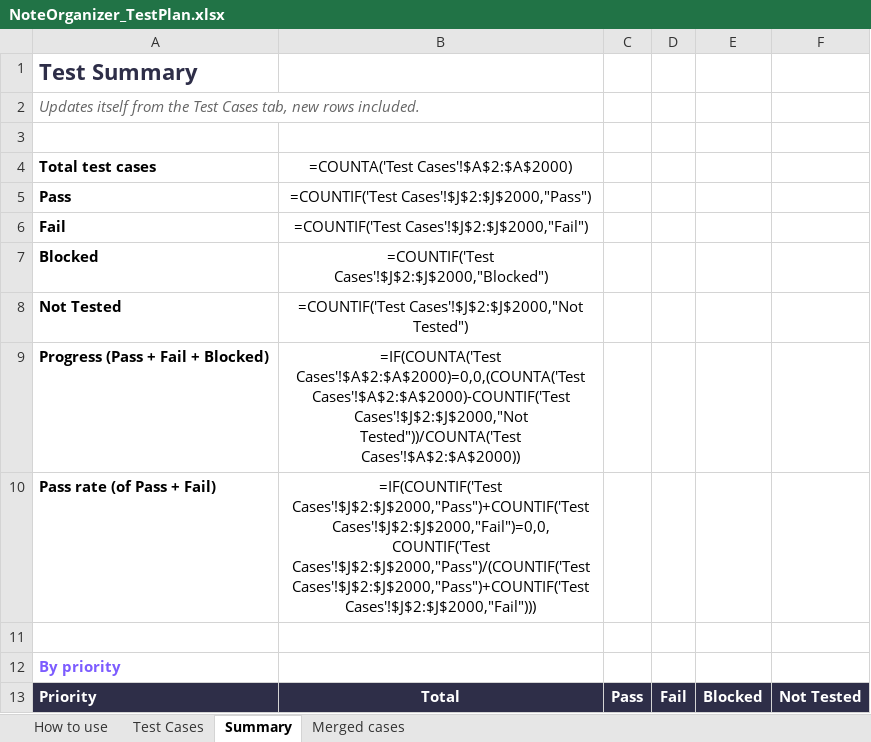
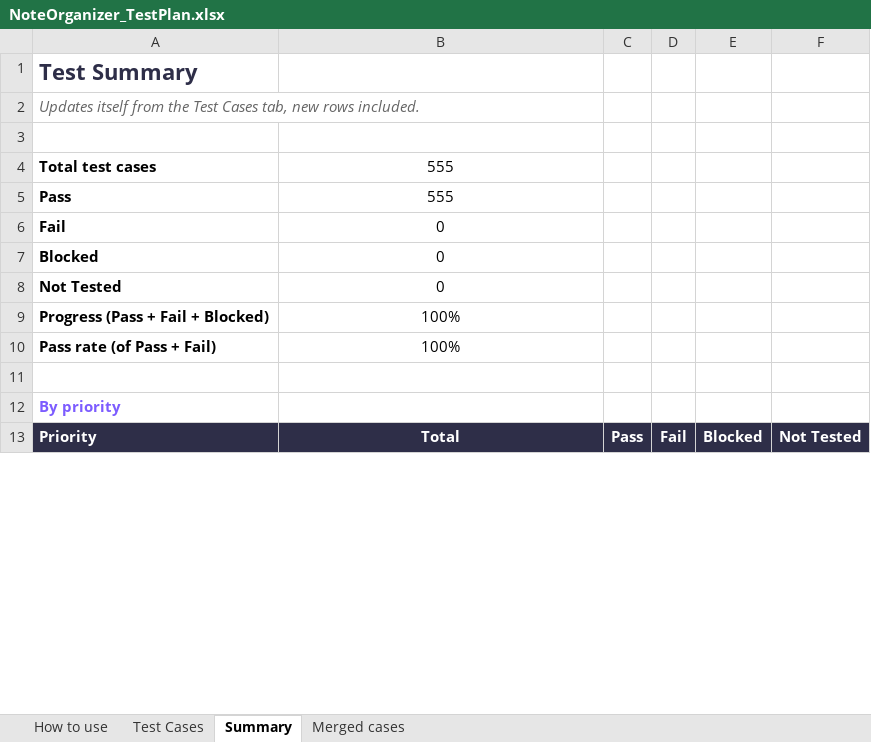
Before and after one commit to AlexandraMoldovan95/noteOrganizer, an Excel workbook: qa/NoteOrganizer_TestPlan.xlsx, sheet Summary, drawn as a sheet; only a part is shown; values as stored, in another font and other column widths than the file's, no borders; formulas without a stored value are shown as written; the diff covers the shown part only; the diff names each change by its address in the sheet, - before the commit and + after, or states it on an @@ line.

```diff
--- a/qa/NoteOrganizer_TestPlan.xlsx (sheet Summary)
+++ b/qa/NoteOrganizer_TestPlan.xlsx (sheet Summary)
-B4: =COUNTA('Test Cases'!$A$2:$A$2000)
+B4: 555
-B5: =COUNTIF('Test Cases'!$J$2:$J$2000,"Pass")
+B5: 555
-B6: =COUNTIF('Test Cases'!$J$2:$J$2000,"Fail")
+B6: 0
-B7: =COUNTIF('Test Cases'!$J$2:$J$2000,"Blocked")
+B7: 0
-B8: =COUNTIF('Test Cases'!$J$2:$J$2000,"Not Tested")
+B8: 0
-B9: =IF(COUNTA('Test Cases'!$A$2:$A$2000)=0,0,(COUNTA('Test Cases'!$A$2:$A$2000)-COUNTIF('Test Cases'!$J$2:$J$2000,"Not Tested"))/COUNTA('Test Cases'!$A$2:$A$2000))
+B9: 100%
-B10: =IF(COUNTIF('Test Cases'!$J$2:$J$2000,"Pass")+COUNTIF('Test Cases'!$J$2:$J$2000,"Fail")=0,0,COUNTIF('Test Cases'!$J$2:$J$2000,"Pass")/(COUNTIF('Test Cases'!$J$2:$J$2000,"Pass")+COUNTIF('Test Cases'!$J$2:$J$2000,"Fail")))
+B10: 100%
```
Also changed, not shown: 146 edited cells elsewhere in this sheet, sheet Test Cases.
